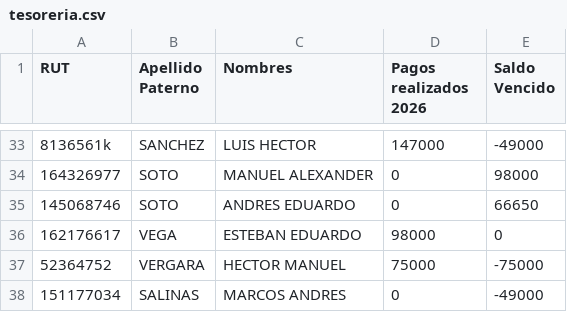
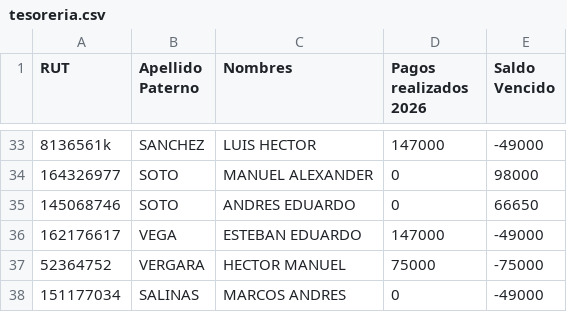
Before and after one commit to alvarorubiocl/RL122, a CSV file: tesoreria.csv, drawn as a sheet; only a part is shown, gaps mark what is left out.

Commit message:
Add files via upload

```diff
--- a/tesoreria.csv
+++ b/tesoreria.csv
@@ -35,3 +35,3 @@
 145068746;SOTO;ANDRES EDUARDO;0;66650
-162176617;VEGA;ESTEBAN EDUARDO;98000;0
+162176617;VEGA;ESTEBAN EDUARDO;147000;-49000
 52364752;VERGARA;HECTOR MANUEL;75000;-75000
```
